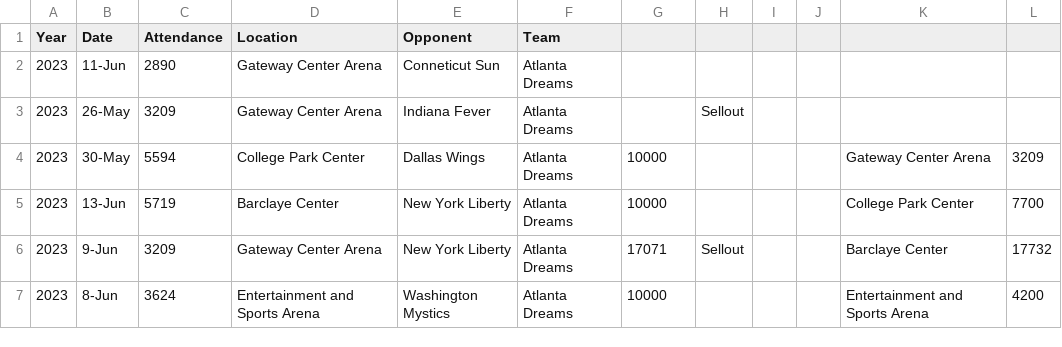
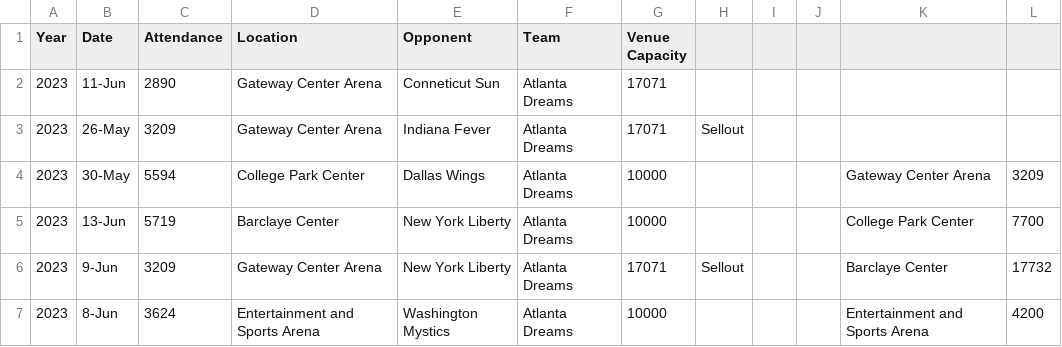
Before and after one commit to Hensonkk/NBA-VS-WNBA, a CSV file: Datasets/WNBA Game Attendance.csv, drawn as a sheet; only a part is shown.

Commit message:
added venue capacity data

```diff
--- a/Datasets/WNBA Game Attendance.csv
+++ b/Datasets/WNBA Game Attendance.csv
@@ -1,4 +1,4 @@
-Year,Date,Attendance,Location,Opponent,Team,,,,,,
-2023,11-Jun,2890,Gateway Center Arena,Conneticut Sun,Atlanta Dreams,,,,,,
-2023,26-May,3209,Gateway Center Arena,Indiana Fever,Atlanta Dreams,,Sellout,,,,
+Year,Date,Attendance,Location,Opponent,Team,Venue Capacity,,,,,
+2023,11-Jun,2890,Gateway Center Arena,Conneticut Sun,Atlanta Dreams,17071,,,,,
+2023,26-May,3209,Gateway Center Arena,Indiana Fever,Atlanta Dreams,17071,Sellout,,,,
 2023,30-May,5594,College Park Center,Dallas Wings,Atlanta Dreams,10000,,,,Gateway Center Arena,3209
```
